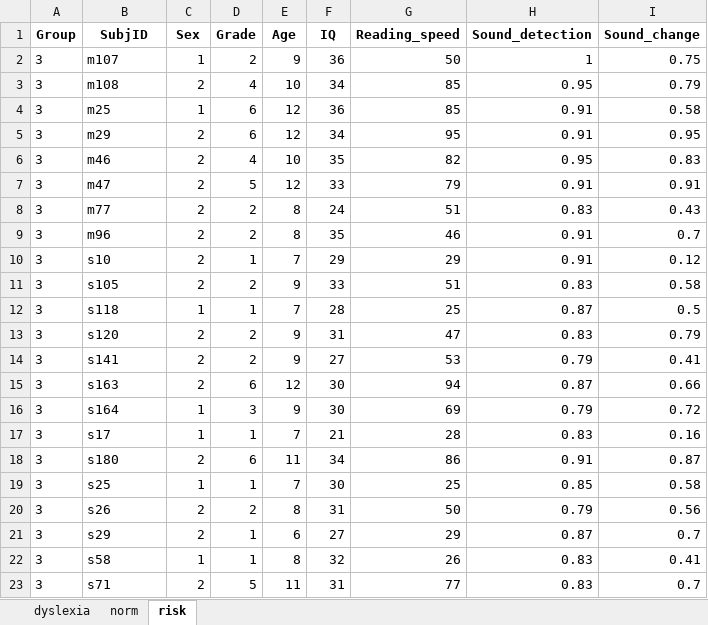
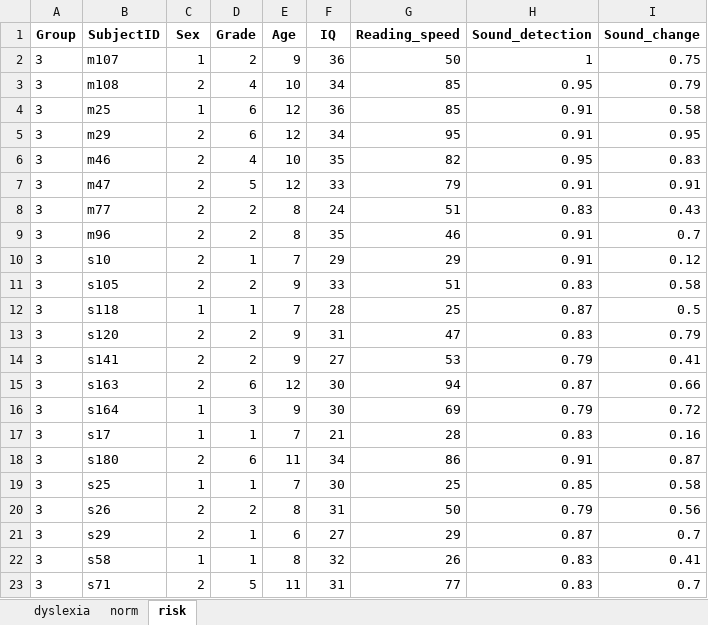
Before and after one commit to Sorooshi/DD, an Excel workbook: datasets/demo.xlsx, sheet risk, drawn as a sheet; values as stored, in another font and other column widths than the file's, no borders; the diff names each change by its address in the sheet, - before the commit and + after, or states it on an @@ line.

Commit message:
SubjID >> SubjectID (demo)

```diff
--- a/datasets/demo.xlsx (sheet risk)
+++ b/datasets/demo.xlsx (sheet risk)
-B1: SubjID
+B1: SubjectID
```
Also changed, not shown: sheet dyslexia, sheet norm.
